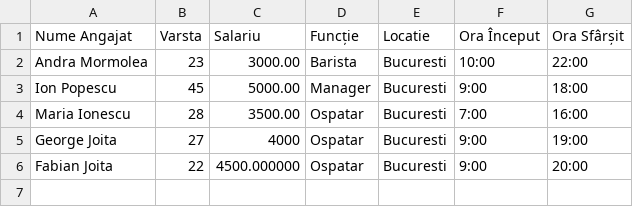
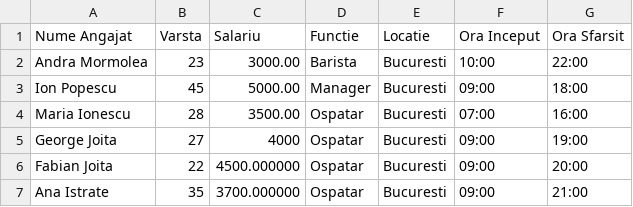
Before and after one commit to fabian-joita/Chain-of-Cafes-POO_c-, a CSV file: CoffeManagementSystem/CSV_FILES/Bucuresti/Angajati_Functii.csv, drawn as a sheet.

```diff
--- a/CoffeManagementSystem/CSV_FILES/Bucuresti/Angajati_Functii.csv
+++ b/CoffeManagementSystem/CSV_FILES/Bucuresti/Angajati_Functii.csv
@@ -1,6 +1,7 @@
-Nume Angajat,Varsta,Salariu,Funcție,Locatie,Ora Început,Ora Sfârșit
+Nume Angajat,Varsta,Salariu,Functie,Locatie,Ora Inceput,Ora Sfarsit
 Andra Mormolea,23,3000.00,Barista,Bucuresti,10:00,22:00
-Ion Popescu,45,5000.00,Manager,Bucuresti,9:00,18:00
-Maria Ionescu,28,3500.00,Ospatar,Bucuresti,7:00,16:00
-George Joita,27,4000,Ospatar,Bucuresti,9:00,19:00
-Fabian Joita,22,4500.000000,Ospatar,Bucuresti,9:00,20:00
+Ion Popescu,45,5000.00,Manager,Bucuresti,09:00,18:00
+Maria Ionescu,28,3500.00,Ospatar,Bucuresti,07:00,16:00
+George Joita,27,4000,Ospatar,Bucuresti,09:00,19:00
+Fabian Joita,22,4500.000000,Ospatar,Bucuresti,09:00,20:00
+Ana Istrate,35,3700.000000,Ospatar,Bucuresti,09:00,21:00
```
Also changed, not shown: CoffeManagementSystem/CSV_FILES/Bucuresti/Produse_Preturi.csv, CoffeManagementSystem/CSV_FILES/Bucuresti/evenimenteSpeciale.csv, 8 other files.
